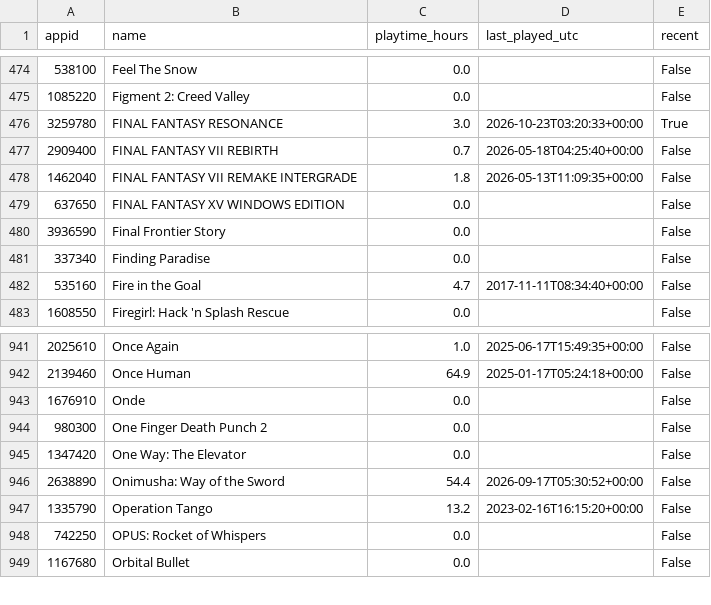
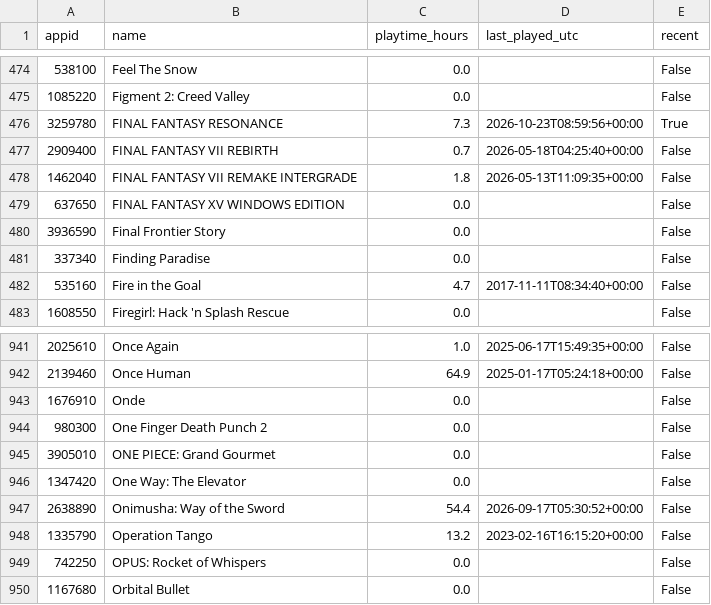
Before and after one commit to loiey8848-blip/steam-data, a CSV file: data/library.csv, drawn as a sheet; only a part is shown, gaps mark what is left out.

Commit message:
Update Steam library, wishlist and achievements

```diff
--- a/data/library.csv
+++ b/data/library.csv
@@ -475,3 +475,3 @@
 1085220,Figment 2: Creed Valley,0.0,,False
-3259780,FINAL FANTASY RESONANCE,3.0,2026-10-23T03:20:33+00:00,True
+3259780,FINAL FANTASY RESONANCE,7.3,2026-10-23T08:59:56+00:00,True
 2909400,FINAL FANTASY VII REBIRTH,0.7,2026-05-18T04:25:40+00:00,False
@@ -944,2 +944,3 @@
 980300,One Finger Death Punch 2,0.0,,False
+3905010,ONE PIECE: Grand Gourmet,0.0,,False
 1347420,One Way: The Elevator,0.0,,False
```
Also changed, not shown: data/achievement-summary.csv, 26 other files.
